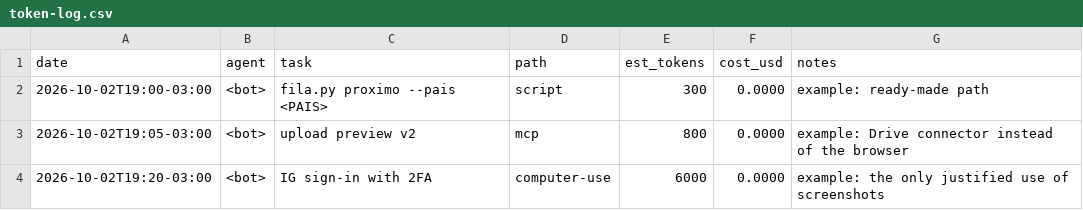
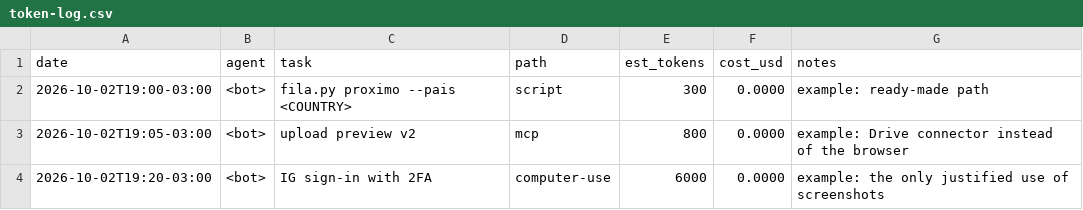
Before and after one commit to wesleysimplicio/grokbot-economy, a CSV file: templates/token-log.csv, drawn as a sheet.

```diff
--- a/templates/token-log.csv
+++ b/templates/token-log.csv
@@ -1,3 +1,3 @@
 date,agent,task,path,est_tokens,cost_usd,notes
-2026-10-02T19:00-03:00,<bot>,fila.py proximo --pais <PAIS>,script,300,0.0000,example: ready-made path
+2026-10-02T19:00-03:00,<bot>,fila.py proximo --pais <COUNTRY>,script,300,0.0000,example: ready-made path
 2026-10-02T19:05-03:00,<bot>,upload preview v2,mcp,800,0.0000,example: Drive connector instead of the browser
```
Also changed, not shown: 2 other files.
